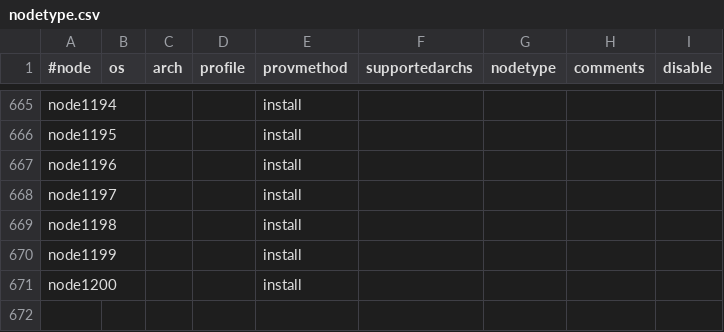
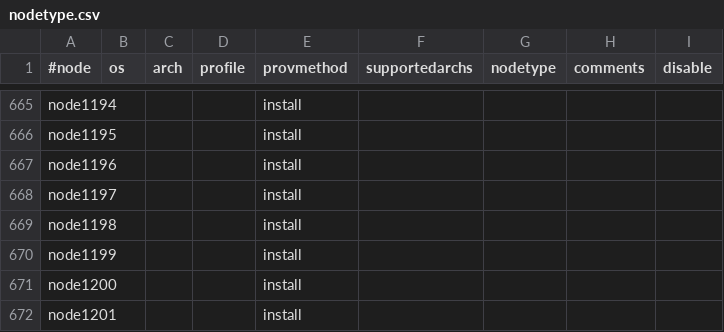
Before and after one commit to broadinstitute/APSGhistory, a CSV file: xcat2/tables/nodetype.csv, drawn as a sheet; only a part is shown, gaps mark what is left out.

Commit message:
Added node1190
git-svn-id: https://subversion01.broadinstitute.org/APSG@1510 95e82132-2061-11dd-9cc4-33af95911ecc

```diff
--- a/xcat2/tables/nodetype.csv
+++ b/xcat2/tables/nodetype.csv
@@ -671 +671,2 @@
 "node1200",,,,"install",,,,
+"node1201",,,,"install",,,,
```
